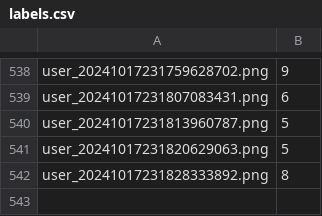
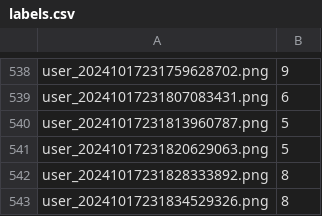
Before and after one commit to k-luka/Digit_Draw_AI, a CSV file: data/processedData/labels.csv, drawn as a sheet; only a part is shown, gaps mark what is left out; the diff names each change by its address in the sheet, - before the commit and + after, or states it on an @@ line.

Commit message:
Update labels.csv

```diff
--- a/data/processedData/labels.csv
+++ b/data/processedData/labels.csv
+row 543: user_20241017231834529326.png | 8
```
